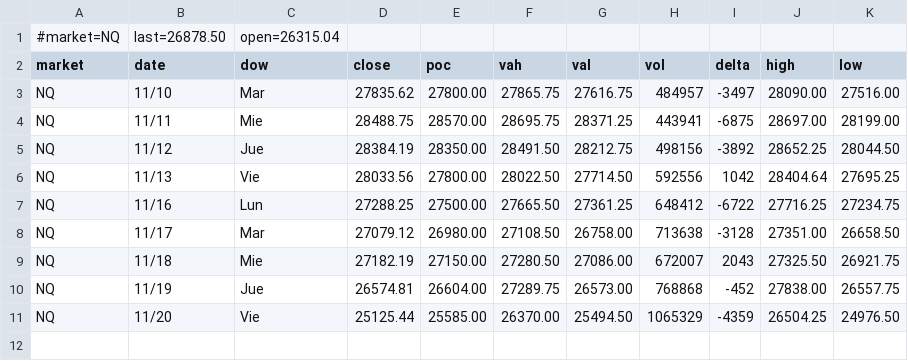
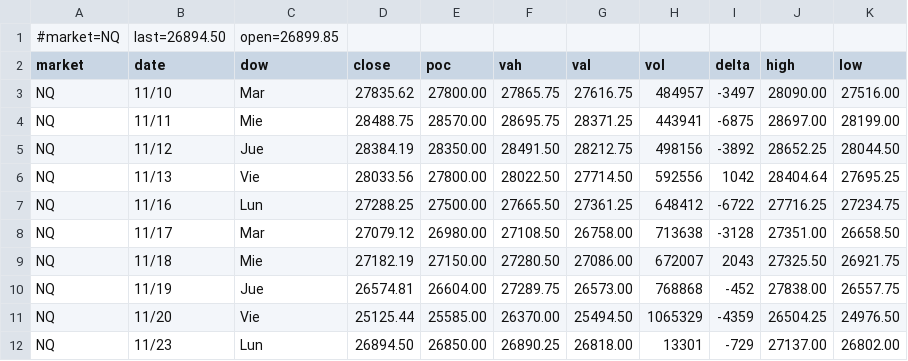
Before and after one commit to AleCuba90/qban-snap, a CSV file: qban_tpo_NQ.csv, drawn as a sheet.

```diff
--- a/qban_tpo_NQ.csv
+++ b/qban_tpo_NQ.csv
@@ -1,2 +1,2 @@
-#market=NQ,last=26878.50,open=26315.04
+#market=NQ,last=26894.50,open=26899.85
 market,date,dow,close,poc,vah,val,vol,delta,high,low
@@ -11 +11,2 @@ NQ,11/19,Jue,26574.81,26604.00,27289.75,26573.00,768868,-452,27838.00,26557.75
 NQ,11/20,Vie,25125.44,25585.00,26370.00,25494.50,1065329,-4359,26504.25,24976.50
+NQ,11/23,Lun,26894.50,26850.00,26890.25,26818.00,13301,-729,27137.00,26802.00
```
Also changed, not shown: levels_CL_D.csv, levels_CL_FS.csv, 34 other files.
